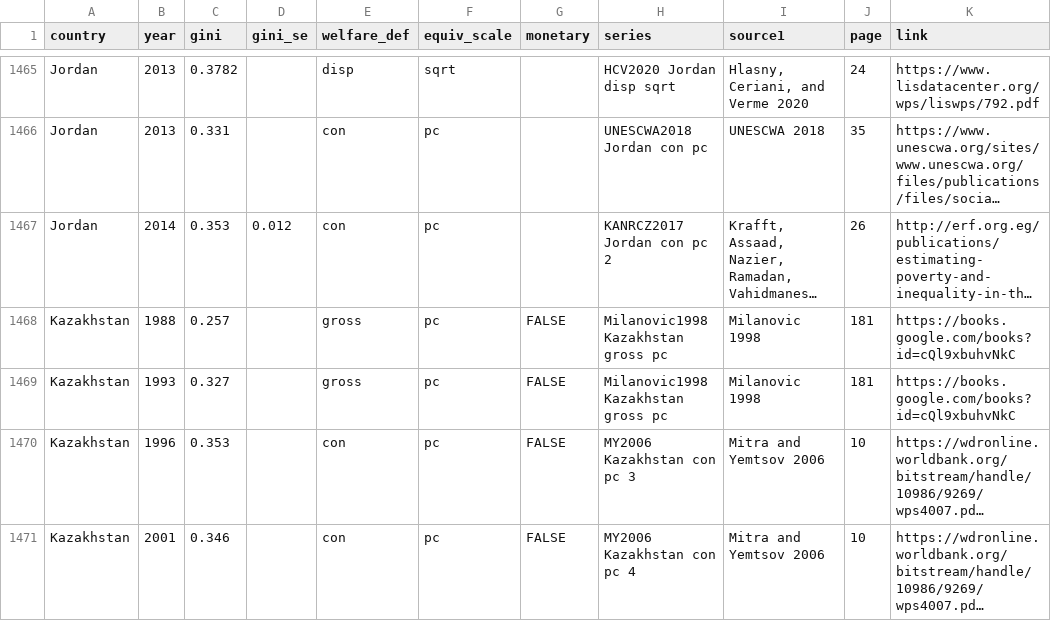
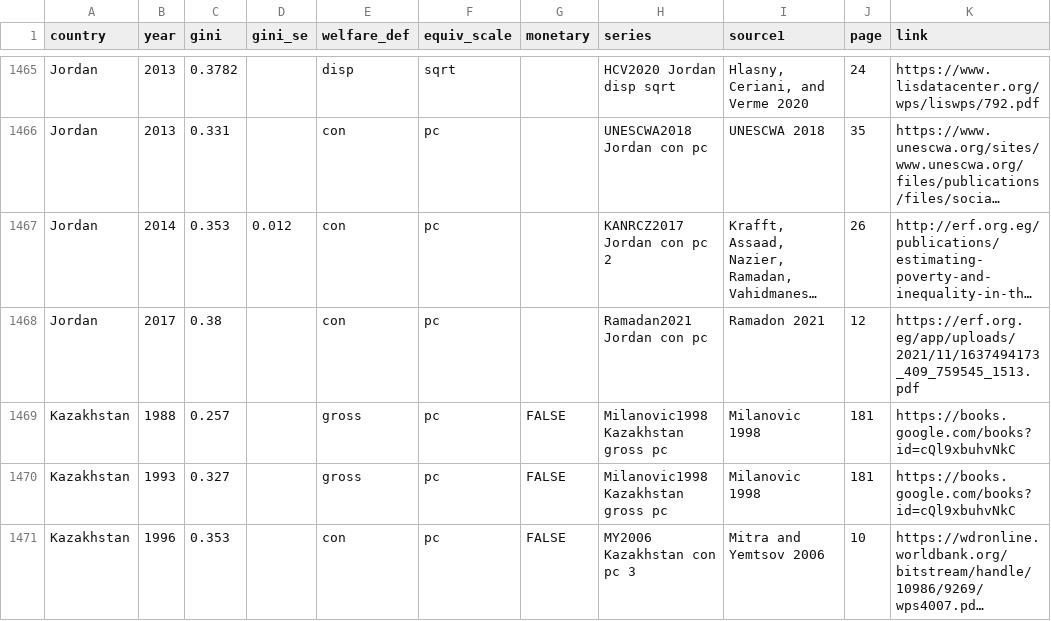
Before and after one commit to fsolt/swiid, a CSV file: data-raw/fs_added_data.csv, drawn as a sheet; only a part is shown, gaps mark what is left out; the shorter side is filled out with more unchanged rows; long unchanged cells end in …; the diff names each change by its address in the sheet, - before the commit and + after, or states it on an @@ line.

Commit message:
add Ramadan2021

```diff
--- a/data-raw/fs_added_data.csv
+++ b/data-raw/fs_added_data.csv
+row 1468: Jordan | 2017 | 0.38 |  | con | pc |  | Ramadan2021 Jordan con pc | Ramadon 2021 | 12 | https://erf.org.eg/app/uploads/2021/11/1637494173_409_759545_1513.pdf
```
